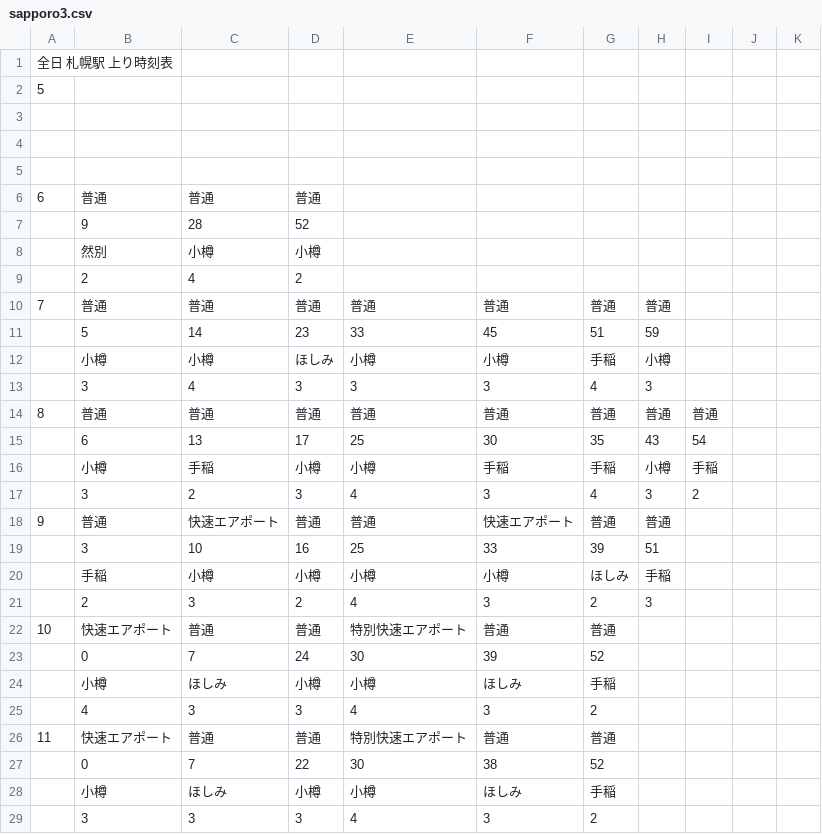
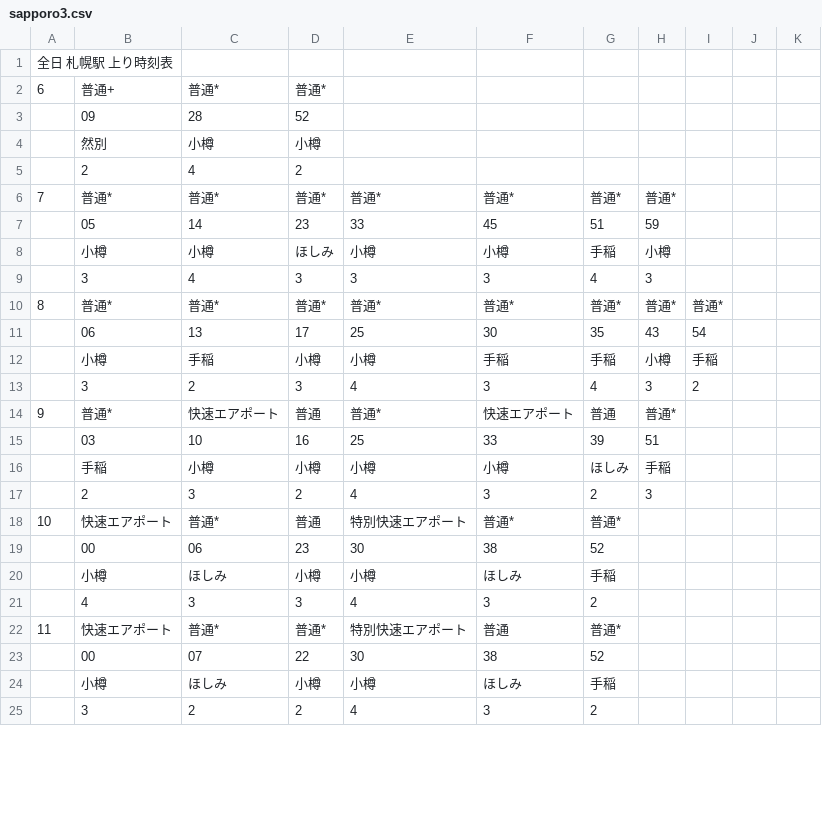
Before and after one commit to penpengrass/departure, a CSV file: csv/JRH/sapporo3.csv, drawn as a sheet; only a part is shown; removed rows and columns are numbered as before the commit, all else as after; the diff covers the shown part only; the diff names each change by its address in the sheet, - before the commit and + after, or states it on an @@ line.

```diff
--- a/csv/JRH/sapporo3.csv
+++ b/csv/JRH/sapporo3.csv
@@ column A renumbered in row 2 @@
-B2: (empty)
+B2: 普通+
-C2: (empty)
+C2: 普通*
-D2: (empty)
+D2: 普通*
-row 3: (empty)
-row 4: (empty)
-row 5: (empty)
-row 6: 6 | 普通 | 普通 | 普通
-B3: 9
+B3: 09
-row 10: 7 | 普通 | 普通 | 普通 | 普通 | 普通 | 普通 | 普通
+row 6: 7 | 普通* | 普通* | 普通* | 普通* | 普通* | 普通* | 普通*
-B7: 5
+B7: 05
-row 14: 8 | 普通 | 普通 | 普通 | 普通 | 普通 | 普通 | 普通 | 普通
+row 10: 8 | 普通* | 普通* | 普通* | 普通* | 普通* | 普通* | 普通* | 普通*
-B11: 6
+B11: 06
-B14: 普通
+B14: 普通*
-E14: 普通
+E14: 普通*
-H14: 普通
+H14: 普通*
-B15: 3
+B15: 03
-C18: 普通
+C18: 普通*
-F18: 普通
+F18: 普通*
-G18: 普通
+G18: 普通*
-row 23:  | 0 | 7 | 24 | 30 | 39 | 52
+row 19:  | 00 | 06 | 23 | 30 | 38 | 52
-C22: 普通
+C22: 普通*
-D22: 普通
+D22: 普通*
-G22: 普通
+G22: 普通*
-B23: 0
+B23: 00
-C23: 7
+C23: 07
-C25: 3
+C25: 2
-D25: 3
+D25: 2
```
Also changed, not shown: 2 added rows, 2 removed rows and 68 edited cells elsewhere in this file, csv/JRH/sapporo1.csv, csv/JRH/sapporo2.csv, 12 other files.
